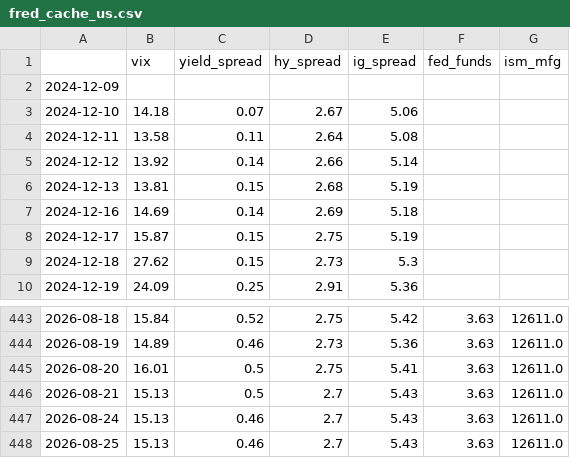
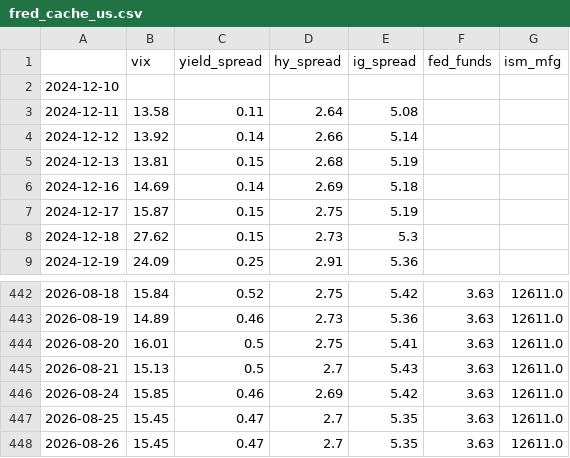
Before and after one commit to lifeIsShore/crypto-hedge-fund, a CSV file: ml_quant_finance_research/quant_research/regime_engine/data/fred_cache_us.csv, drawn as a sheet; only a part is shown, gaps mark what is left out.

```diff
--- a/ml_quant_finance_research/quant_research/regime_engine/data/fred_cache_us.csv
+++ b/ml_quant_finance_research/quant_research/regime_engine/data/fred_cache_us.csv
@@ -1,4 +1,3 @@
 ,vix,yield_spread,hy_spread,ig_spread,fed_funds,ism_mfg
-2024-12-09,,,,,,
-2024-12-10,14.18,0.07,2.67,5.06,,
+2024-12-10,,,,,,
 2024-12-11,13.58,0.11,2.64,5.08,,
@@ -446,3 +445,4 @@
 2026-08-21,15.13,0.5,2.7,5.43,3.63,12611.0
-2026-08-24,15.13,0.46,2.7,5.43,3.63,12611.0
-2026-08-25,15.13,0.46,2.7,5.43,3.63,12611.0
+2026-08-24,15.85,0.46,2.69,5.42,3.63,12611.0
+2026-08-25,15.45,0.47,2.7,5.35,3.63,12611.0
+2026-08-26,15.45,0.47,2.7,5.35,3.63,12611.0
```
Also changed, not shown: ml_quant_finance_research/quant_research/regime_engine/data/fred_cache_eu.csv, shared/state/regime_history.csv, 7 other files.
